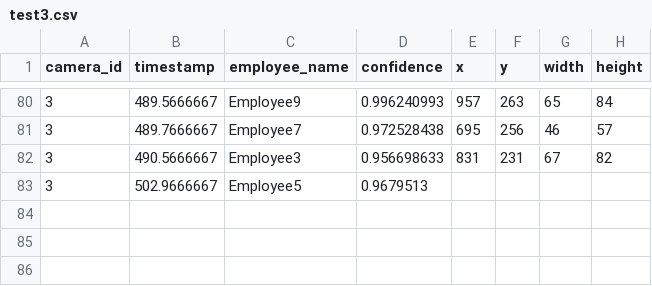
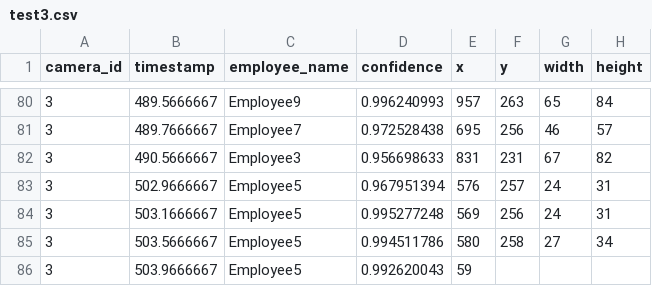
Before and after one commit to cinderellab/Vision-Based-Attendance-Tracker, a CSV file: Attendance_Logic_Module/test3.csv, drawn as a sheet; only a part is shown, gaps mark what is left out.

Commit message:
forced to commit

```diff
--- a/Attendance_Logic_Module/test3.csv
+++ b/Attendance_Logic_Module/test3.csv
@@ -82,2 +82,5 @@ camera_id,timestamp,employee_name,confidence,x,y,width,height
 3,490.5666667,Employee3,0.956698633,831,231,67,82
-3,502.9666667,Employee5,0.9679513
+3,502.9666667,Employee5,0.967951394,576,257,24,31
+3,503.1666667,Employee5,0.995277248,569,256,24,31
+3,503.5666667,Employee5,0.994511786,580,258,27,34
+3,503.9666667,Employee5,0.992620043,59
```
